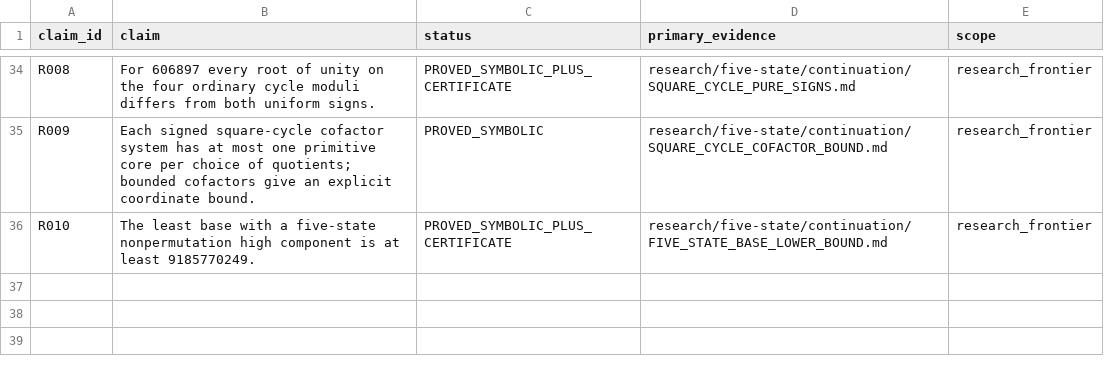
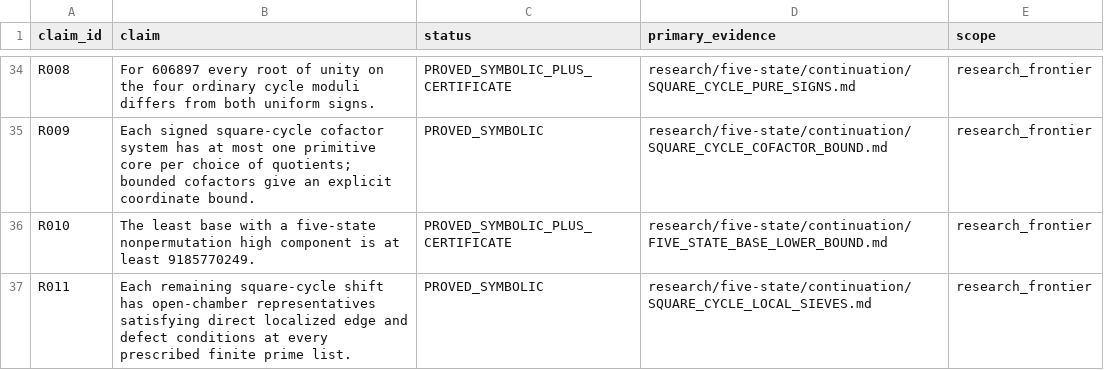
Before and after one commit to FacundoFirmenich/primitive-radix-dynmics, a CSV file: data/claims.csv, drawn as a sheet; only a part is shown, gaps mark what is left out.

Commit message:
Prove compatibility of the five residual shifts with finite local sieves

```diff
--- a/data/claims.csv
+++ b/data/claims.csv
@@ -36 +36,2 @@ R009,"Each signed square-cycle cofactor system has at most one primitive core pe
 R010,"The least base with a five-state nonpermutation high component is at least 9185770249.",PROVED_SYMBOLIC_PLUS_CERTIFICATE,research/five-state/continuation/FIVE_STATE_BASE_LOWER_BOUND.md,research_frontier
+R011,"Each remaining square-cycle shift has open-chamber representatives satisfying direct localized edge and defect conditions at every prescribed finite prime list.",PROVED_SYMBOLIC,research/five-state/continuation/SQUARE_CYCLE_LOCAL_SIEVES.md,research_frontier
```
Also changed, not shown: data/artifacts.csv, data/dependencies.csv, 9 other files.
